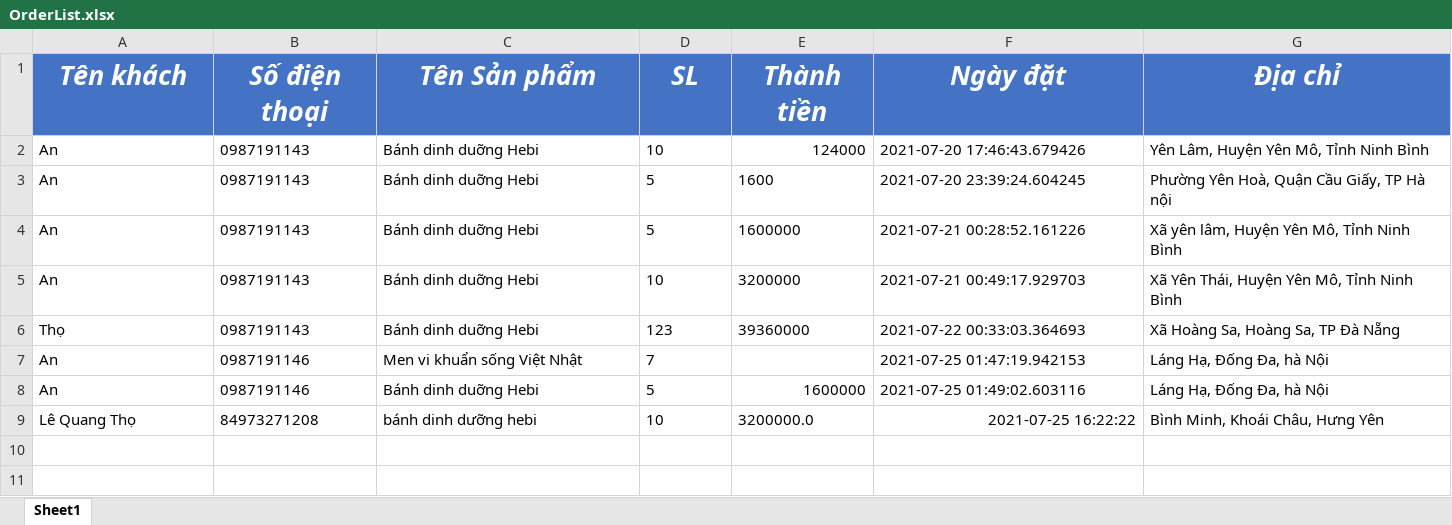
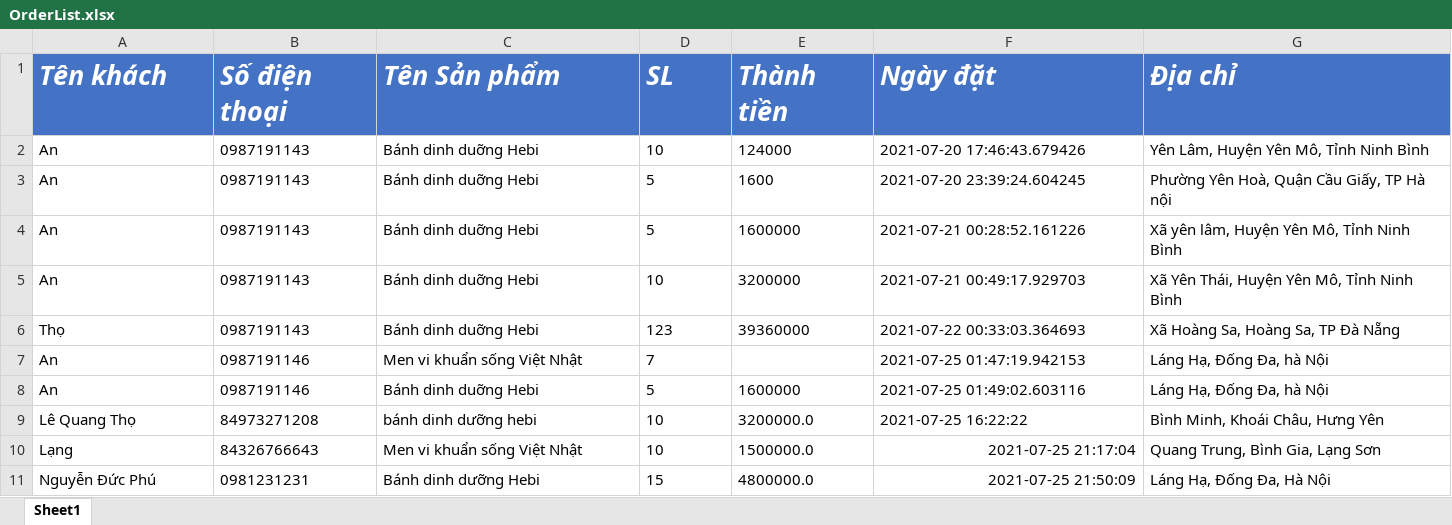
Before and after one commit to KatoIT/ChatBot_Rasa, an Excel workbook: OrderList.xlsx, sheet Sheet1, drawn as a sheet; values as stored, in another font and other column widths than the file's, no borders; the diff names each change by its address in the sheet, - before the commit and + after, or states it on an @@ line.

```diff
--- a/OrderList.xlsx (sheet Sheet1)
+++ b/OrderList.xlsx (sheet Sheet1)
-A1:G1 alignment: center
+A1:G1 alignment: left
-E2 alignment: right
+E2 alignment: left
-E8 alignment: right
+E8 alignment: left
-F9 alignment: right
+F9 alignment: left
+row 10: Lạng | 84326766643 | Men vi khuẩn sống Việt Nhật | 10 | 1500000.0 | 2021-07-25 21:17:04 | Quang Trung, Bình Gia, Lạng Sơn
+row 11: Nguyễn Đức Phú | 0981231231 | Bánh dinh dưỡng Hebi | 15 | 4800000.0 | 2021-07-25 21:50:09 | Láng Hạ, Đống Đa, Hà Nội
```
Also changed, not shown: Data.xlsx, 6 other files.
